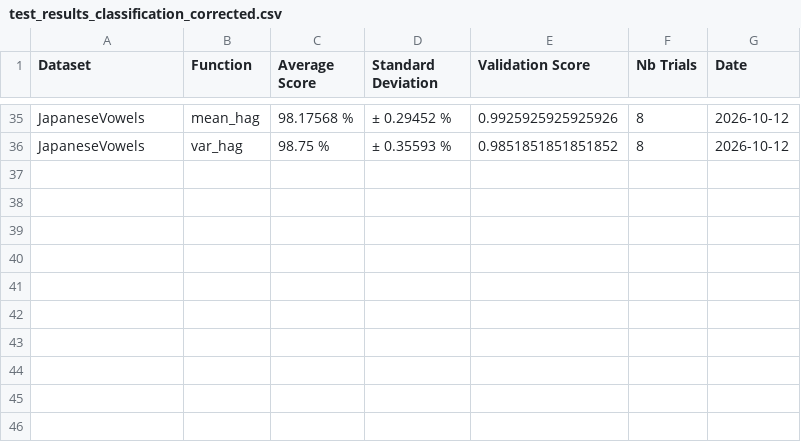
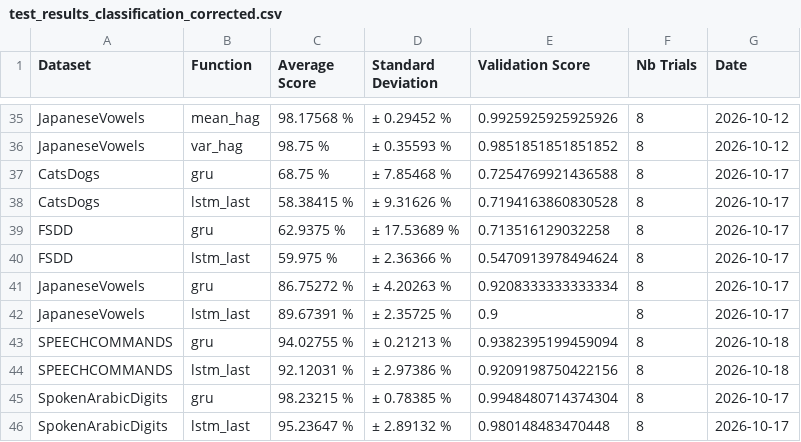
Before and after one commit to Finebouche/hag, a CSV file: outputs/hag/test_results/test_results_classification_corrected.csv, drawn as a sheet; only a part is shown, gaps mark what is left out; the diff names each change by its address in the sheet, - before the commit and + after, or states it on an @@ line.

Commit message:
Références LSTM et GRU : HPO et scores de test des 5 jeux de classification - Études lstm_last et gru (400 essais chacune, nœuds A100 de PlaFRIM)   dans les bases   de hag/hpo/corrected_studies, à côté des 7 méthodes de réservoir. - Scores de test (8 entraînements par modèle) ajoutés à   test_results_classification_corrected.csv. - Meilleurs hyperparamètres et scores de validation croisée des études   corrigées   (outputs/hag/best_hyperparameters, hag.analysis.best_hyperparameters).

```diff
--- a/outputs/hag/test_results/test_results_classification_corrected.csv
+++ b/outputs/hag/test_results/test_results_classification_corrected.csv
+row 37: CatsDogs | gru | 68.75 % | ± 7.85468 % | 0.7254769921436588 | 8 | 2026-10-17
+row 38: CatsDogs | lstm_last | 58.38415 % | ± 9.31626 % | 0.7194163860830528 | 8 | 2026-10-17
+row 39: FSDD | gru | 62.9375 % | ± 17.53689 % | 0.713516129032258 | 8 | 2026-10-17
+row 40: FSDD | lstm_last | 59.975 % | ± 2.36366 % | 0.5470913978494624 | 8 | 2026-10-17
+row 41: JapaneseVowels | gru | 86.75272 % | ± 4.20263 % | 0.9208333333333334 | 8 | 2026-10-17
+row 42: JapaneseVowels | lstm_last | 89.67391 % | ± 2.35725 % | 0.9 | 8 | 2026-10-17
+row 43: SPEECHCOMMANDS | gru | 94.02755 % | ± 0.21213 % | 0.9382395199459094 | 8 | 2026-10-18
+row 44: SPEECHCOMMANDS | lstm_last | 92.12031 % | ± 2.97386 % | 0.9209198750422156 | 8 | 2026-10-18
+row 45: SpokenArabicDigits | gru | 98.23215 % | ± 0.78385 % | 0.9948480714374304 | 8 | 2026-10-17
+row 46: SpokenArabicDigits | lstm_last | 95.23647 % | ± 2.89132 % | 0.980148483470448 | 8 | 2026-10-17
```
Also changed, not shown: outputs/hag/best_hyperparameters/best_hyperparameters_ip-anti-oja.csv, outputs/hag/best_hyperparameters/best_hyperparameters_var_hag.csv, 5 other files.
